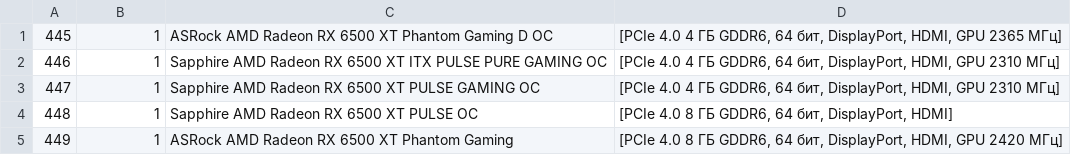
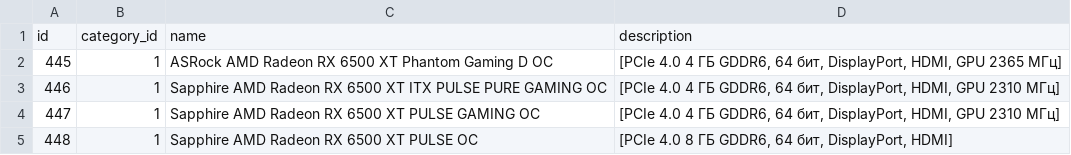
Before and after one commit to Walerider/pcconfigurer, a CSV file: src/main/resources/db/data/products.csv, drawn as a sheet; only a part is shown; the shorter side is filled out with more unchanged rows; the diff names each change by its address in the sheet, - before the commit and + after, or states it on an @@ line.

Commit message:
add product filtration

```diff
--- a/src/main/resources/db/data/products.csv
+++ b/src/main/resources/db/data/products.csv
+row 1: id | category_id | name | description
```
